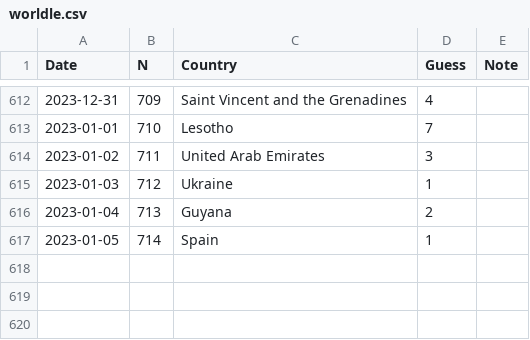
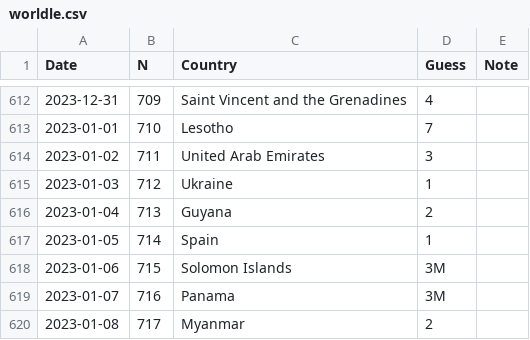
Before and after one commit to spkaluzny/mydata, a CSV file: data/worldle.csv, drawn as a sheet; only a part is shown, gaps mark what is left out; the diff names each change by its address in the sheet, - before the commit and + after, or states it on an @@ line.

Commit message:
Added new observation

```diff
--- a/data/worldle.csv
+++ b/data/worldle.csv
+row 618: 2023-01-06 | 715 | Solomon Islands | 3M
+row 619: 2023-01-07 | 716 | Panama | 3M
+row 620: 2023-01-08 | 717 | Myanmar | 2
```
